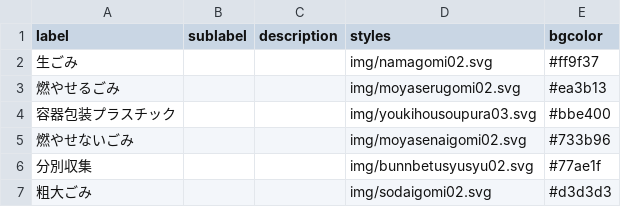
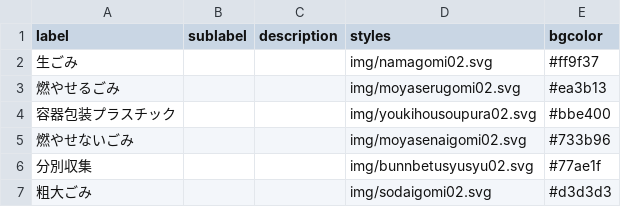
Before and after one commit to MilkRich/5374, a CSV file: data/description.csv, drawn as a sheet.

Commit message:
Update description.csv

```diff
--- a/data/description.csv
+++ b/data/description.csv
@@ -3,3 +3,3 @@ label,sublabel,description,styles,bgcolor
 燃やせるごみ,,,img/moyaserugomi02.svg,#ea3b13
-容器包装プラスチック,,,img/youkihousoupura03.svg,#bbe400
+容器包装プラスチック,,,img/youkihousoupura02.svg,#bbe400
 燃やせないごみ,,,img/moyasenaigomi02.svg,#733b96
```
